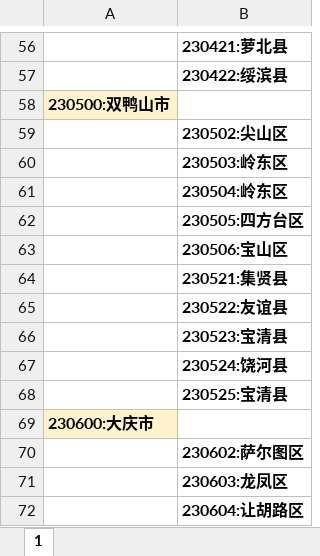
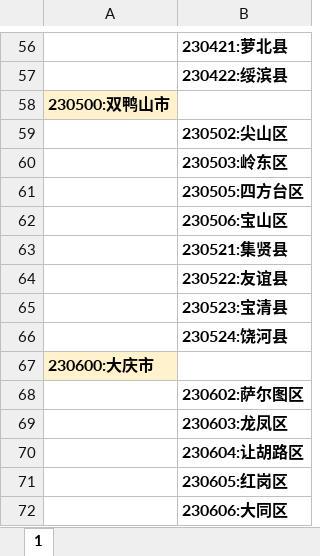
Before and after one commit to bukun/TorCMS, an Excel workbook: test_helper/test_hlj_role_per/hlj_role.xlsx, sheet 1, drawn as a sheet; only a part is shown, gaps mark what is left out; the shorter side is filled out with more unchanged rows; values as stored, in another font and other column widths than the file's, no borders; the diff covers the shown part only; the diff names each change by its address in the sheet, - before the commit and + after, or states it on an @@ line.

Commit message:
xg

```diff
--- a/test_helper/test_hlj_role_per/hlj_role.xlsx (sheet 1)
+++ b/test_helper/test_hlj_role_per/hlj_role.xlsx (sheet 1)
-row 61:  | 230504:岭东区
-row 68:  | 230525:宝清县
```
Also changed, not shown: 26 edited cells elsewhere in this sheet.
